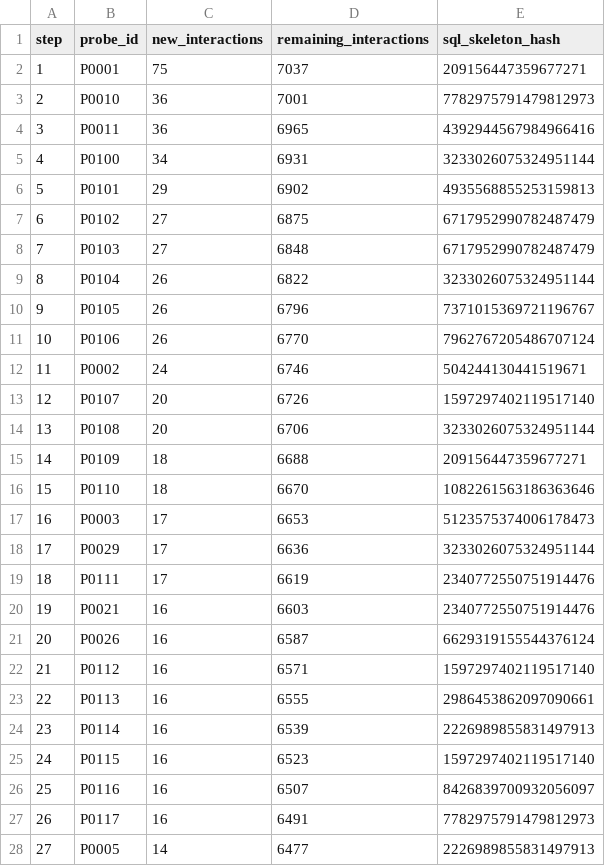
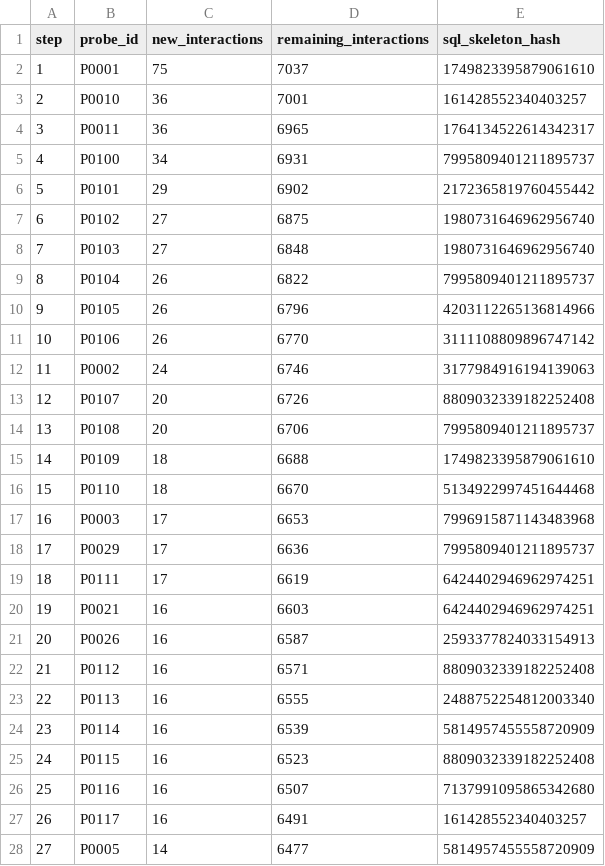
Before and after one commit to Haoyi-Zhang/OptSemC, a CSV file: artifact/evaluation/probe_greedy_cover_prefix.csv, drawn as a sheet; only a part is shown; the diff covers the shown part only.

```diff
--- a/artifact/evaluation/probe_greedy_cover_prefix.csv
+++ b/artifact/evaluation/probe_greedy_cover_prefix.csv
@@ -1,28 +1,28 @@
 step,probe_id,new_interactions,remaining_interactions,sql_skeleton_hash
-1,P0001,75,7037,209156447359677271
-2,P0010,36,7001,7782975791479812973
-3,P0011,36,6965,4392944567984966416
-4,P0100,34,6931,3233026075324951144
-5,P0101,29,6902,4935568855253159813
-6,P0102,27,6875,6717952990782487479
-7,P0103,27,6848,6717952990782487479
-8,P0104,26,6822,3233026075324951144
-9,P0105,26,6796,7371015369721196767
-10,P0106,26,6770,7962767205486707124
-11,P0002,24,6746,504244130441519671
-12,P0107,20,6726,1597297402119517140
-13,P0108,20,6706,3233026075324951144
-14,P0109,18,6688,209156447359677271
-15,P0110,18,6670,1082261563186363646
-16,P0003,17,6653,5123575374006178473
-17,P0029,17,6636,3233026075324951144
-18,P0111,17,6619,2340772550751914476
-19,P0021,16,6603,2340772550751914476
-20,P0026,16,6587,6629319155544376124
-21,P0112,16,6571,1597297402119517140
-22,P0113,16,6555,2986453862097090661
-23,P0114,16,6539,2226989855831497913
-24,P0115,16,6523,1597297402119517140
-25,P0116,16,6507,8426839700932056097
-26,P0117,16,6491,7782975791479812973
-27,P0005,14,6477,2226989855831497913
+1,P0001,75,7037,1749823395879061610
+2,P0010,36,7001,161428552340403257
+3,P0011,36,6965,1764134522614342317
+4,P0100,34,6931,7995809401211895737
+5,P0101,29,6902,2172365819760455442
+6,P0102,27,6875,1980731646962956740
+7,P0103,27,6848,1980731646962956740
+8,P0104,26,6822,7995809401211895737
+9,P0105,26,6796,4203112265136814966
+10,P0106,26,6770,3111108809896747142
+11,P0002,24,6746,3177984916194139063
+12,P0107,20,6726,8809032339182252408
+13,P0108,20,6706,7995809401211895737
+14,P0109,18,6688,1749823395879061610
+15,P0110,18,6670,5134922997451644468
+16,P0003,17,6653,7996915871143483968
+17,P0029,17,6636,7995809401211895737
+18,P0111,17,6619,6424402946962974251
+19,P0021,16,6603,6424402946962974251
+20,P0026,16,6587,2593377824033154913
+21,P0112,16,6571,8809032339182252408
+22,P0113,16,6555,2488752254812003340
+23,P0114,16,6539,5814957455558720909
+24,P0115,16,6523,8809032339182252408
+25,P0116,16,6507,7137991095865342680
+26,P0117,16,6491,161428552340403257
+27,P0005,14,6477,5814957455558720909
```
Also changed, not shown: 23 edited cells elsewhere in this file, artifact/evaluation/algorithmic_scaling.csv, artifact/evaluation/algorithmic_scaling_check.csv, 29 other files.
